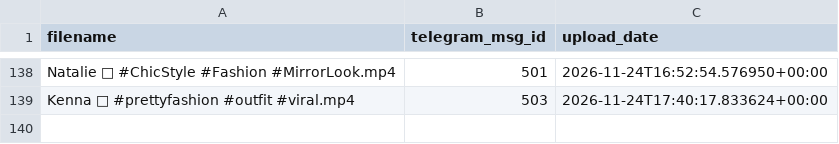
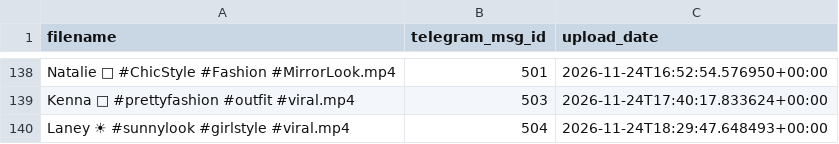
Before and after one commit to valyajohn/telegram-autoposter-github, a CSV file: state/state.csv, drawn as a sheet; only a part is shown, gaps mark what is left out; the diff names each change by its address in the sheet, - before the commit and + after, or states it on an @@ line.

```diff
--- a/state/state.csv
+++ b/state/state.csv
+row 140: Laney ☀ #sunnylook #girlstyle #viral.mp4 | 504 | 2026-11-24T18:29:47.648493+00:00
```
